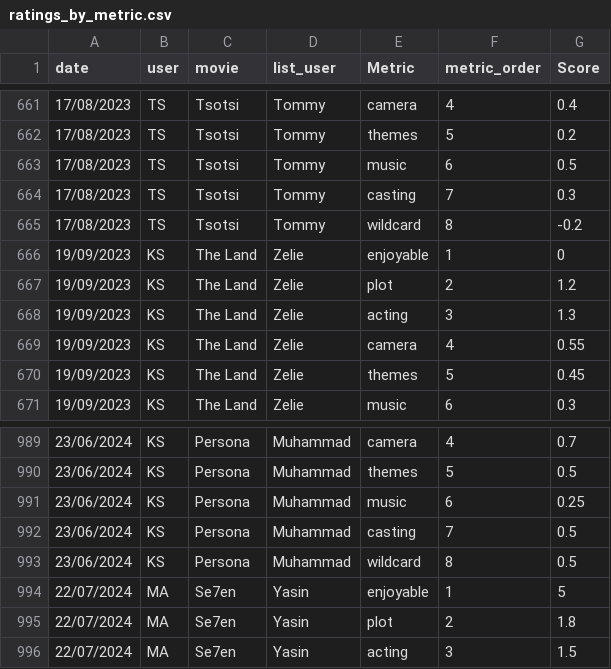
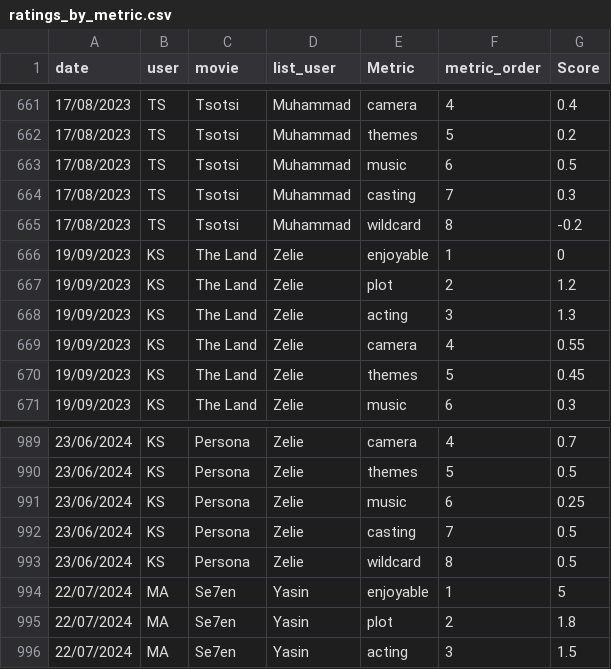
Before and after one commit to krishcrash/DAS-Website, a CSV file: master-data/ratings_by_metric.csv, drawn as a sheet; only a part is shown, gaps mark what is left out; the diff covers the shown part only.

```diff
--- a/master-data/ratings_by_metric.csv
+++ b/master-data/ratings_by_metric.csv
@@ -661,6 +661,6 @@ date,user,movie,list_user,Metric,metric_order,Score
-17/08/2023,TS,Tsotsi,Tommy,camera,4,0.4
-17/08/2023,TS,Tsotsi,Tommy,themes,5,0.2
-17/08/2023,TS,Tsotsi,Tommy,music,6,0.5
-17/08/2023,TS,Tsotsi,Tommy,casting,7,0.3
-17/08/2023,TS,Tsotsi,Tommy,wildcard,8,-0.2
+17/08/2023,TS,Tsotsi,Muhammad,camera,4,0.4
+17/08/2023,TS,Tsotsi,Muhammad,themes,5,0.2
+17/08/2023,TS,Tsotsi,Muhammad,music,6,0.5
+17/08/2023,TS,Tsotsi,Muhammad,casting,7,0.3
+17/08/2023,TS,Tsotsi,Muhammad,wildcard,8,-0.2
 19/09/2023,KS,The Land,Zelie,enjoyable,1,0
@@ -989,6 +989,6 @@ date,user,movie,list_user,Metric,metric_order,Score
-23/06/2024,KS,Persona,Muhammad,camera,4,0.7
-23/06/2024,KS,Persona,Muhammad,themes,5,0.5
-23/06/2024,KS,Persona,Muhammad,music,6,0.25
-23/06/2024,KS,Persona,Muhammad,casting,7,0.5
-23/06/2024,KS,Persona,Muhammad,wildcard,8,0.5
+23/06/2024,KS,Persona,Zelie,camera,4,0.7
+23/06/2024,KS,Persona,Zelie,themes,5,0.5
+23/06/2024,KS,Persona,Zelie,music,6,0.25
+23/06/2024,KS,Persona,Zelie,casting,7,0.5
+23/06/2024,KS,Persona,Zelie,wildcard,8,0.5
 22/07/2024,MA,Se7en,Yasin,enjoyable,1,5
```
Also changed, not shown: 54 edited cells elsewhere in this file.
